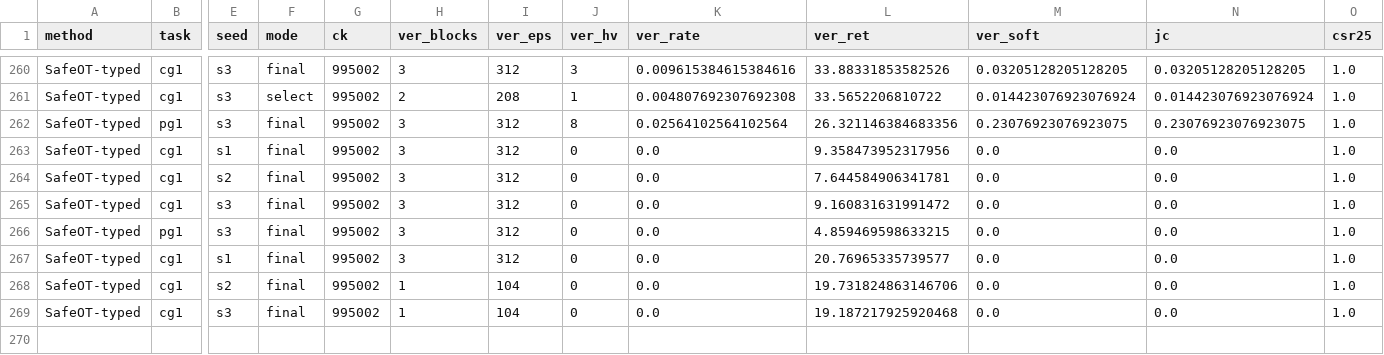
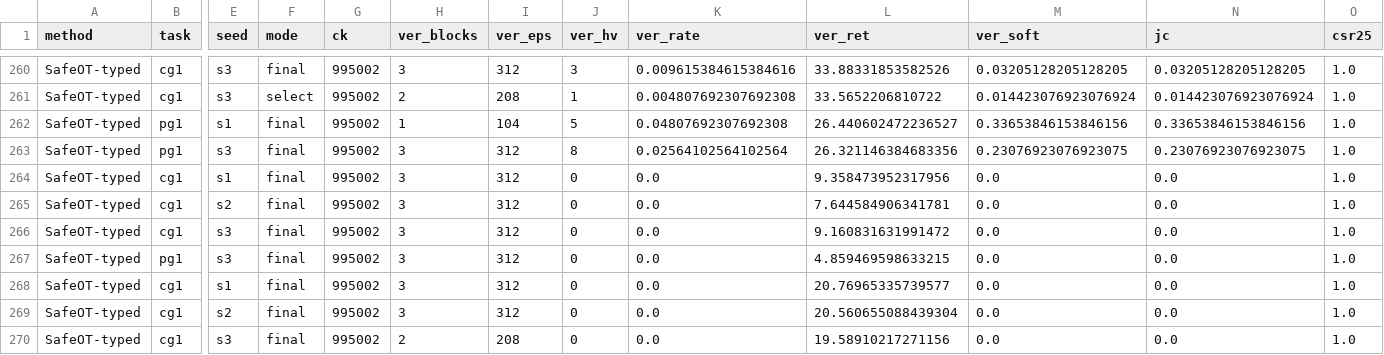
Before and after one commit to asimfish/safeot-dashboard, a CSV file: frontier_arms.csv, drawn as a sheet; only a part is shown, gaps mark what is left out; addresses are those after the commit; rows hold the shown columns only; the diff names each change by its address in the sheet, - before the commit and + after, or states it on an @@ line.

Commit message:
data: 2026-09-09 13:46

```diff
--- a/frontier_arms.csv
+++ b/frontier_arms.csv
+row 262: SafeOT-typed | pg1 | s1 | final | 995002 | 1 | 104 | 5 | 0.04807692307692308 | 26.440602472236527 | 0.33653846153846156 | 0.33653846153846156 | 1.0
-H269 (ver_blocks): 1
+H269 (ver_blocks): 3
-I269 (ver_eps): 104
+I269 (ver_eps): 312
-L269 (ver_ret): 19.731824863146706
+L269 (ver_ret): 20.560655088439304
-H270 (ver_blocks): 1
+H270 (ver_blocks): 2
-I270 (ver_eps): 104
+I270 (ver_eps): 208
-L270 (ver_ret): 19.187217925920468
+L270 (ver_ret): 19.58910217271156
```
Also changed, not shown: ali_arms.csv, 14 other files.
